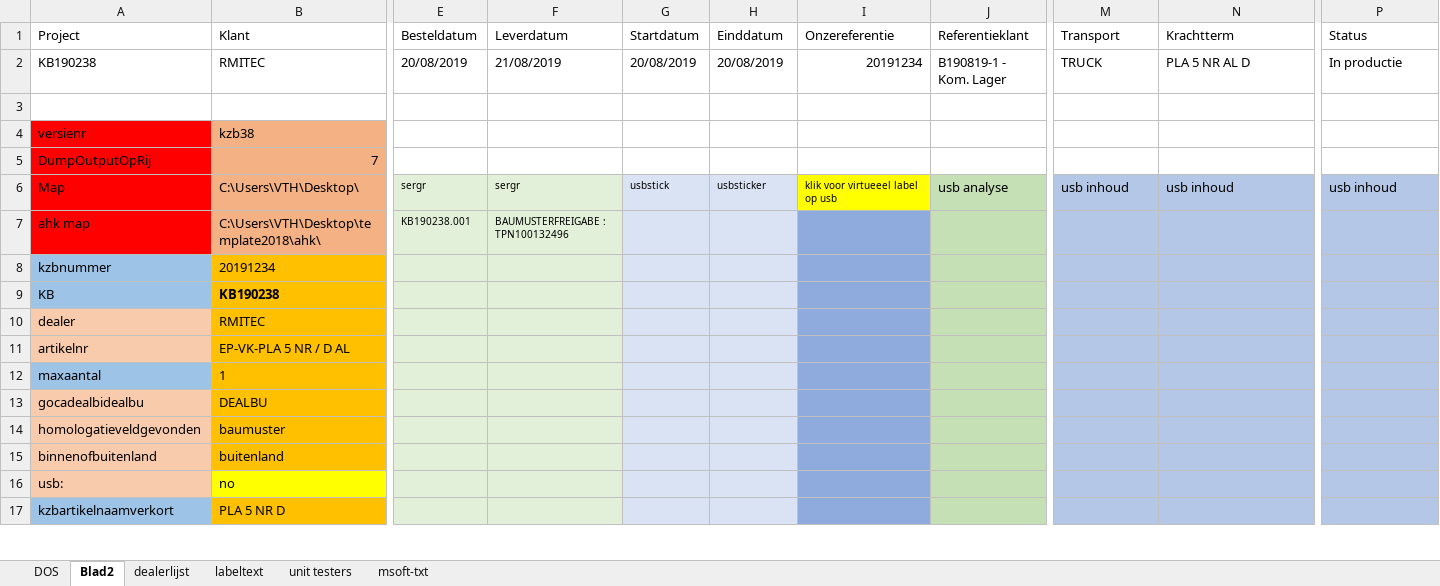
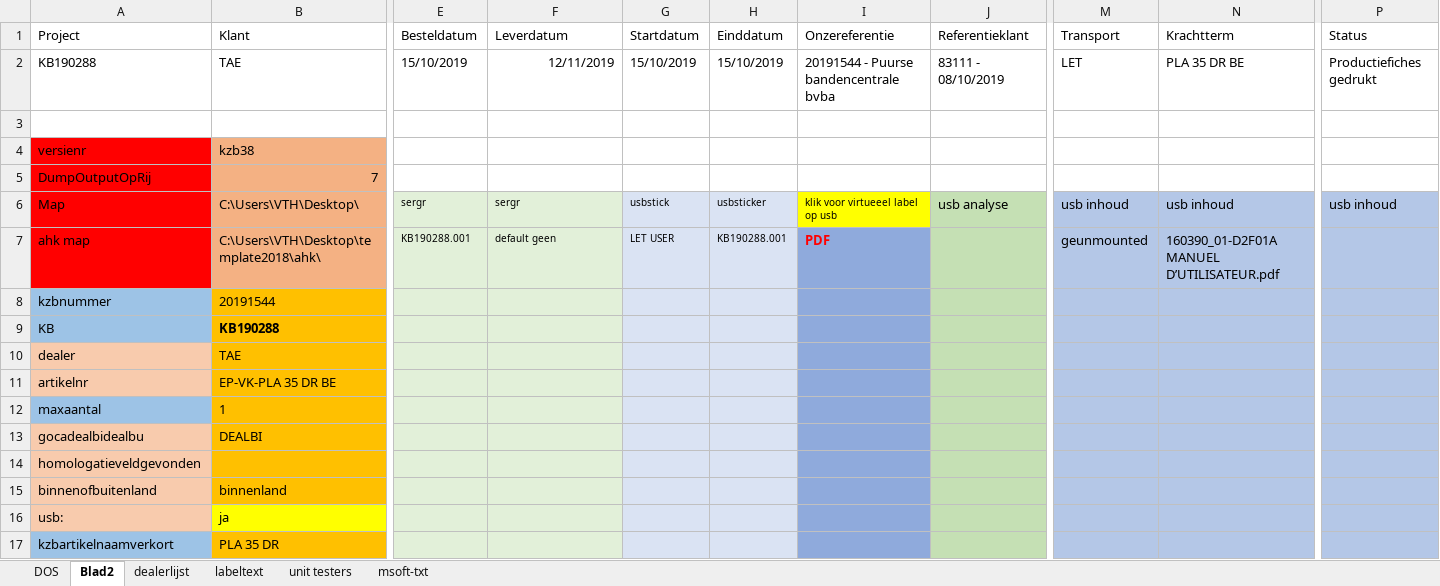
Before and after one commit to v12345vtm/template2018, an Excel workbook: macros/kzb.xlsm, sheet Blad2, drawn as a sheet; only a part is shown, gaps mark what is left out; values as stored, in another font and other column widths than the file's, no borders; charts and pictures not drawn; the diff covers the shown part only; the diff names each change by its address in the sheet, - before the commit and + after, or states it on an @@ line.

```diff
--- a/macros/kzb.xlsm (sheet Blad2)
+++ b/macros/kzb.xlsm (sheet Blad2)
-A2 (Project): KB190238
+A2 (Project): KB190288
-B2 (Klant): RMITEC
+B2 (Klant): TAE
-E2 (Besteldatum): 20/08/2019
+E2 (Besteldatum): 15/10/2019
-F2 (Leverdatum): 21/08/2019
+F2 (Leverdatum): 12/11/2019
-G2 (Startdatum): 20/08/2019
+G2 (Startdatum): 15/10/2019
-H2 (Einddatum): 20/08/2019
+H2 (Einddatum): 15/10/2019
-I2 (Onzereferentie): 20191234
+I2 (Onzereferentie): 20191544 - Puurse bandencentrale bvba
-J2 (Referentieklant): B190819-1 - Kom. Lager
+J2 (Referentieklant): 83111 - 08/10/2019
-M2 (Transport): TRUCK
+M2 (Transport): LET
-N2 (Krachtterm): PLA 5 NR AL D
+N2 (Krachtterm): PLA 35 DR BE
-P2 (Status): In productie
+P2 (Status): Productiefiches gedrukt
-E7 (Besteldatum): KB190238.001
+E7 (Besteldatum): KB190288.001
-F7 (Leverdatum): BAUMUSTERFREIGABE : TPN100132496
+F7 (Leverdatum): default geen
-G7 (Startdatum): (empty)
+G7 (Startdatum): LET USER
-H7 (Einddatum): (empty)
+H7 (Einddatum): KB190288.001
-I7 (Onzereferentie): (empty)
+I7 (Onzereferentie): PDF
-M7 (Transport): (empty)
+M7 (Transport): geunmounted
-N7 (Krachtterm): (empty)
+N7 (Krachtterm): 160390_01-D2F01A MANUEL D’UTILISATEUR.pdf
-B8 (Klant): 20191234
+B8 (Klant): 20191544
-B9 (Klant): KB190238
+B9 (Klant): KB190288
-B10 (Klant): RMITEC
+B10 (Klant): TAE
-B11 (Klant): EP-VK-PLA 5 NR / D AL
+B11 (Klant): EP-VK-PLA 35 DR BE
-B13 (Klant): DEALBU
+B13 (Klant): DEALBI
-B14 (Klant): baumuster
+B14 (Klant): (empty)
-B15 (Klant): buitenland
+B15 (Klant): binnenland
-B16 (Klant): no
+B16 (Klant): ja
-B17 (Klant): PLA 5 NR D
+B17 (Klant): PLA 35 DR
```
Also changed, not shown: 23 edited cells elsewhere in this sheet, sheet DOS, sheet dealerlijst, charts or pictures, 4 other files.
